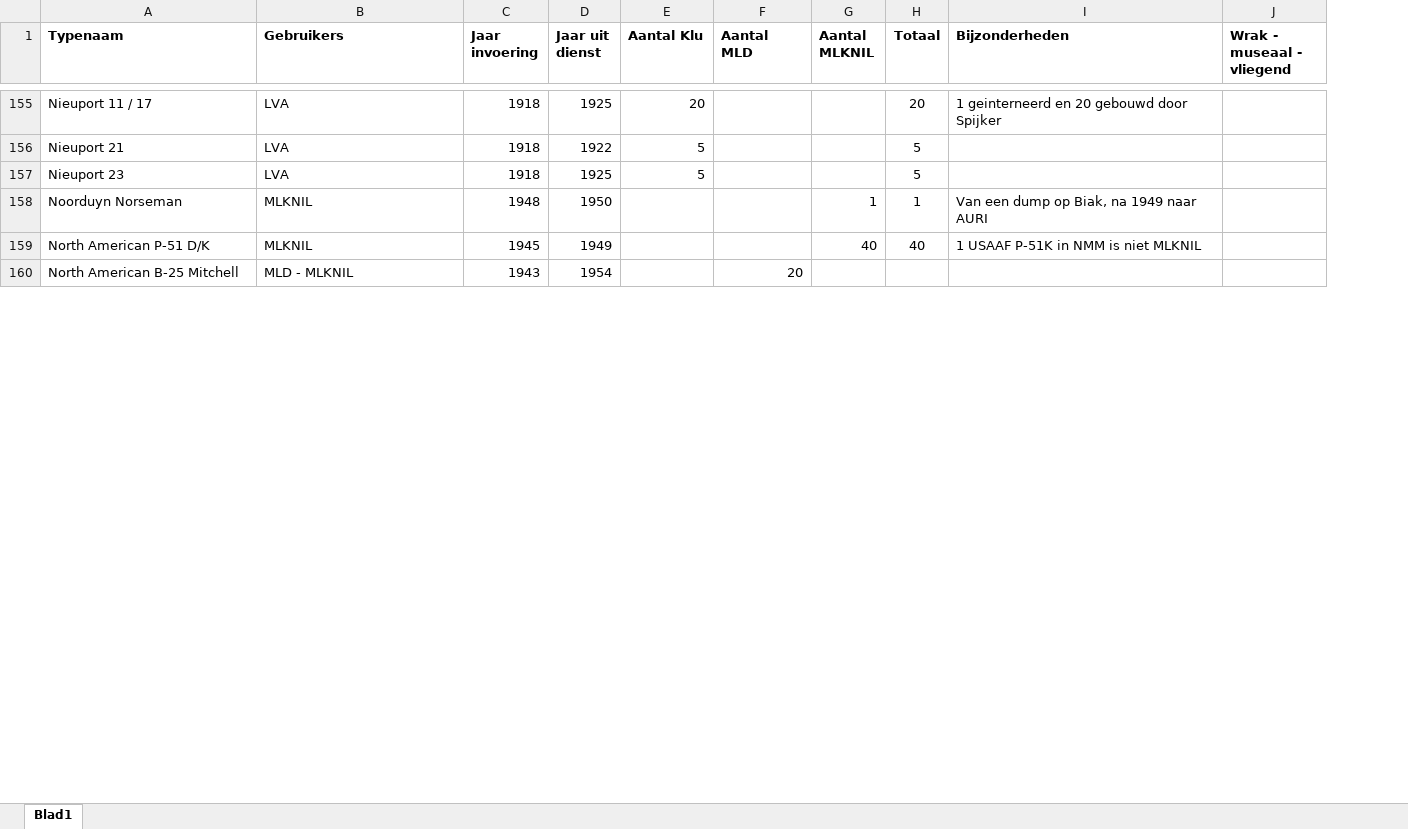
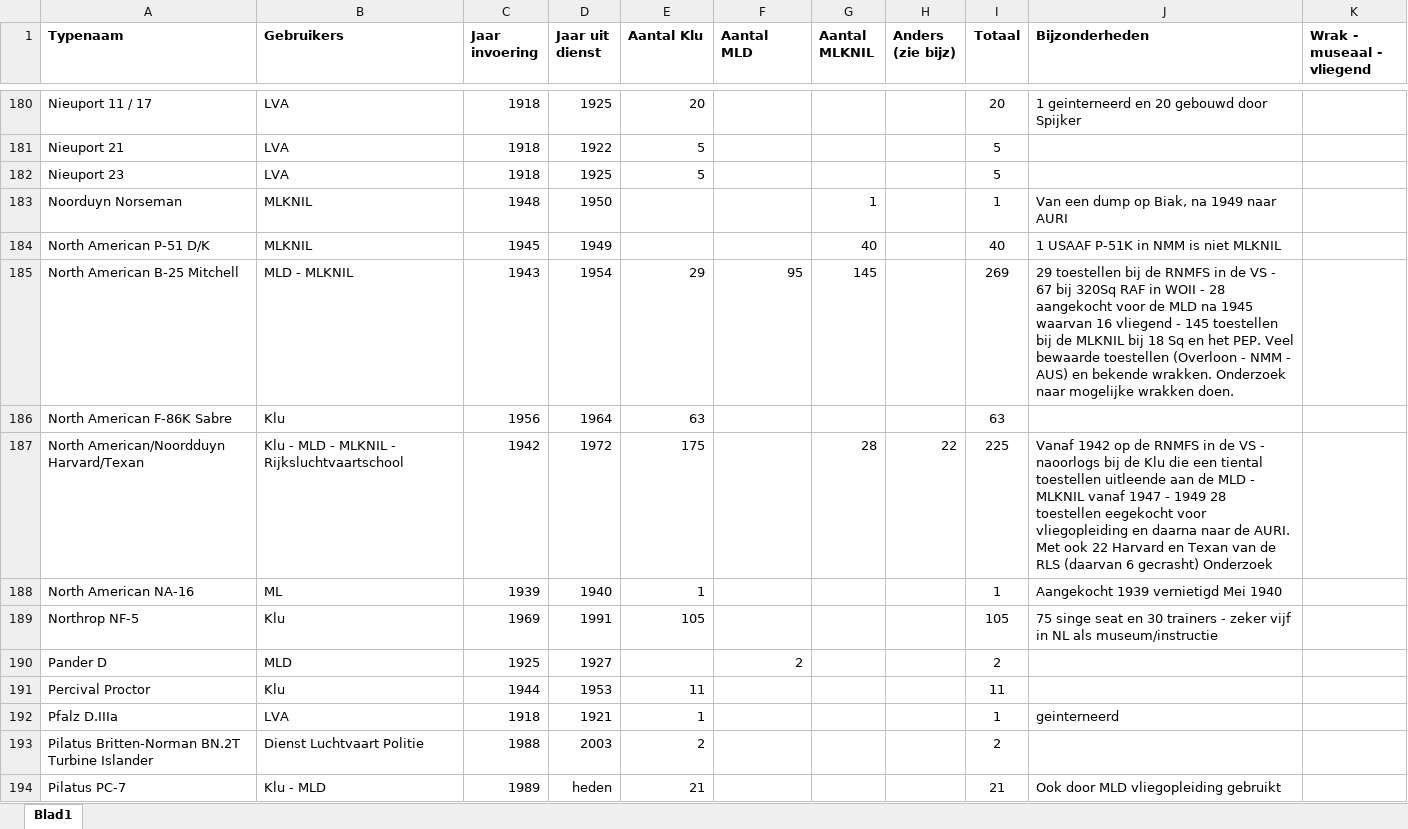
Before and after one commit to BramKreuger/ML-infographic, an Excel workbook: public/data.xlsx, sheet Blad1, drawn as a sheet; only a part is shown, gaps mark what is left out; values as stored, in another font and other column widths than the file's, no borders; addresses are those after the commit; the diff covers the shown part only; the diff names each change by its address in the sheet, - before the commit and + after, or states it on an @@ line.

```diff
--- a/public/data.xlsx (sheet Blad1)
+++ b/public/data.xlsx (sheet Blad1)
+column H (Anders (zie bijz)), empty
-E185 (Aantal Klu): (empty)
+E185 (Aantal Klu): 29
-F185 (Aantal MLD): 20
+F185 (Aantal MLD): 95
-G185 (Aantal MLKNIL): (empty)
+G185 (Aantal MLKNIL): 145
-I185 (Totaal): (empty)
+I185 (Totaal): 269
-J185 (Bijzonderheden): (empty)
+J185 (Bijzonderheden): 29 toestellen bij de RNMFS in de VS - 67 bij 320Sq RAF in WOII - 28 aangekocht voor de MLD na 1945 waarvan 16 vliegend - 145 toestellen bij de MLKNIL bij 18 Sq en het PEP. Veel bewaarde toestellen (Overloon - NMM - AUS) en bekende wrakken. Onderzoek naar mogelijke wrakken doen.
+row 186: North American F-86K Sabre | Klu | 1956 | 1964 | 63 |  |  |  | 63
+row 187: North American/Noordduyn Harvard/Texan | Klu - MLD - MLKNIL - Rijksluchtvaartschool | 1942 | 1972 | 175 |  | 28 | 22 | 225 | Vanaf 1942 op de RNMFS in de VS - naoorlogs bij de Klu die een tiental toestellen uitleende aan de MLD - MLKNIL vanaf 1947 - 1949 28 toestellen eegekocht voor vliegopleiding en daarna naar de AURI. Met ook 22 Harvard en Texan van de RLS (daarvan 6 gecrasht) Onderzoek
+row 188: North American NA-16 | ML | 1939 | 1940 | 1 |  |  |  | 1 | Aangekocht 1939 vernietigd Mei 1940
+row 189: Northrop NF-5 | Klu | 1969 | 1991 | 105 |  |  |  | 105 | 75 singe seat en 30 trainers - zeker vijf in NL als museum/instructie
+row 190: Pander D | MLD | 1925 | 1927 |  | 2 |  |  | 2
+row 191: Percival Proctor | Klu | 1944 | 1953 | 11 |  |  |  | 11
+row 192: Pfalz D.IIIa | LVA | 1918 | 1921 | 1 |  |  |  | 1 | geinterneerd
+row 193: Pilatus Britten-Norman BN.2T Turbine Islander | Dienst Luchtvaart Politie | 1988 | 2003 | 2 |  |  |  | 2
+row 194: Pilatus PC-7 | Klu - MLD | 1989 | heden | 21 |  |  |  | 21 | Ook door MLD vliegopleiding gebruikt
```
Also changed, not shown: 74 added rows and 34 edited cells elsewhere in this sheet, formulas that keep their value, 1 other file.
